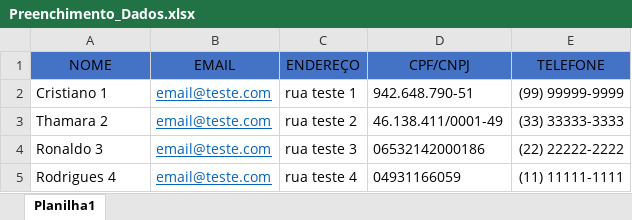
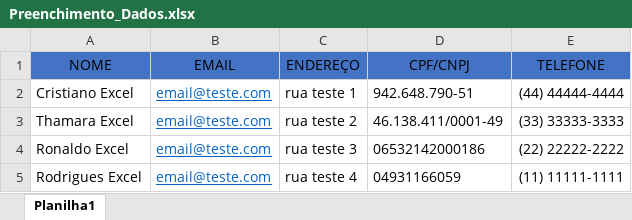
Before and after one commit to athosmartinez/Desafio1-GroupSoftware, an Excel workbook: Desafio1_GroupSoftware/Desafio1_GroupSoftware/Documentos/Preenchimento_Dados.xlsx, sheet Planilha1, drawn as a sheet; values as stored, in another font and other column widths than the file's, no borders; the diff names each change by its address in the sheet, - before the commit and + after, or states it on an @@ line.

```diff
--- a/Desafio1_GroupSoftware/Desafio1_GroupSoftware/Documentos/Preenchimento_Dados.xlsx (sheet Planilha1)
+++ b/Desafio1_GroupSoftware/Desafio1_GroupSoftware/Documentos/Preenchimento_Dados.xlsx (sheet Planilha1)
-A2 (NOME): Cristiano 1
+A2 (NOME): Cristiano Excel
-E2 (TELEFONE): (99) 99999-9999
+E2 (TELEFONE): (44) 44444-4444
-A3 (NOME): Thamara 2
+A3 (NOME): Thamara Excel
-A4 (NOME): Ronaldo 3
+A4 (NOME): Ronaldo Excel
-A5 (NOME): Rodrigues 4
+A5 (NOME): Rodrigues Excel
```
Also changed, not shown: 9 other files.
